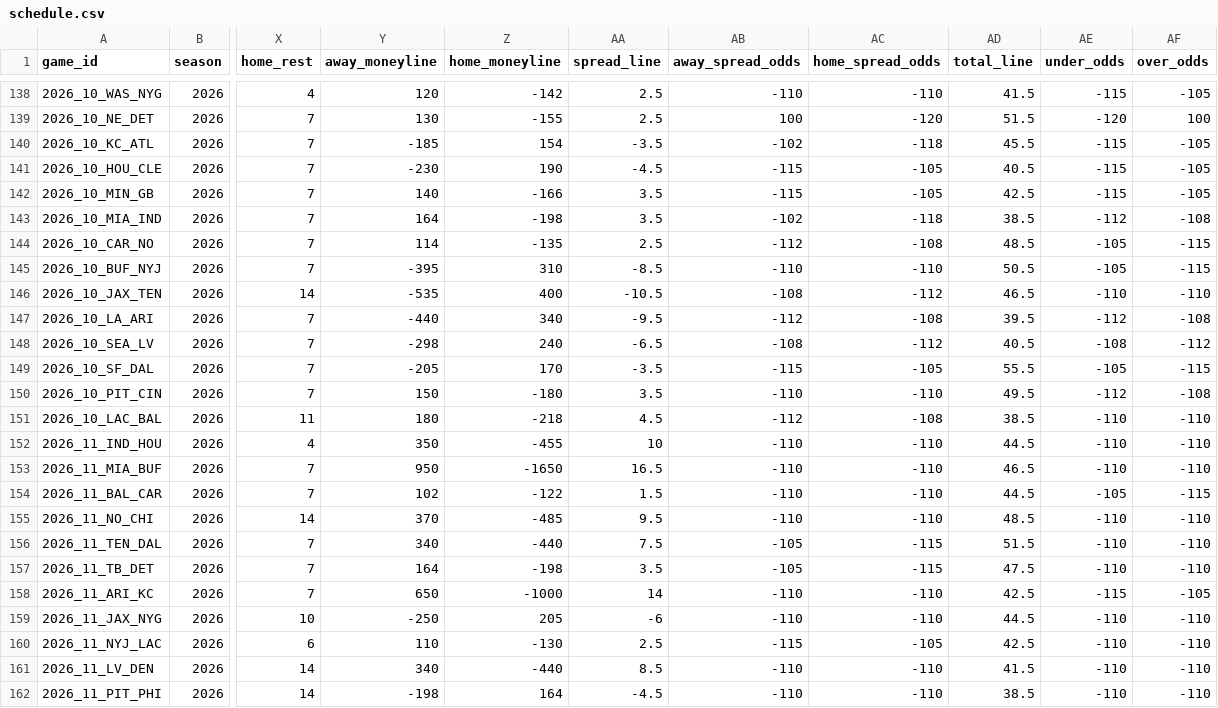
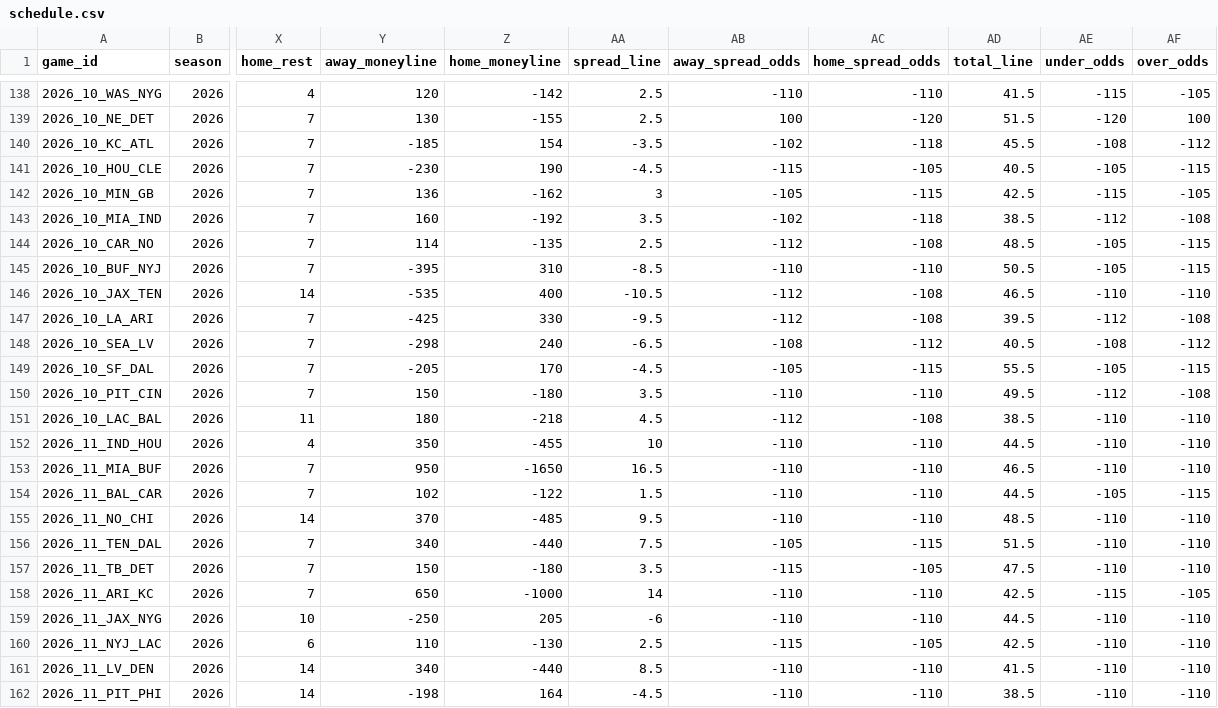
Before and after one commit to jlwin1995-alt/Bball, a CSV file: football/data/raw/schedule.csv, drawn as a sheet; only a part is shown, gaps mark what is left out; the diff names each change by its address in the sheet, - before the commit and + after, or states it on an @@ line.

```diff
--- a/football/data/raw/schedule.csv
+++ b/football/data/raw/schedule.csv
-AE140 (under_odds): -115
+AE140 (under_odds): -108
-AF140 (over_odds): -105
+AF140 (over_odds): -112
-AE141 (under_odds): -115
+AE141 (under_odds): -105
-AF141 (over_odds): -105
+AF141 (over_odds): -115
-Y142 (away_moneyline): 140
+Y142 (away_moneyline): 136
-Z142 (home_moneyline): -166
+Z142 (home_moneyline): -162
-AA142 (spread_line): 3.5
+AA142 (spread_line): 3
-AB142 (away_spread_odds): -115
+AB142 (away_spread_odds): -105
-AC142 (home_spread_odds): -105
+AC142 (home_spread_odds): -115
-Y143 (away_moneyline): 164
+Y143 (away_moneyline): 160
-Z143 (home_moneyline): -198
+Z143 (home_moneyline): -192
-AB146 (away_spread_odds): -108
+AB146 (away_spread_odds): -112
-AC146 (home_spread_odds): -112
+AC146 (home_spread_odds): -108
-Y147 (away_moneyline): -440
+Y147 (away_moneyline): -425
-Z147 (home_moneyline): 340
+Z147 (home_moneyline): 330
-AA149 (spread_line): -3.5
+AA149 (spread_line): -4.5
-AB149 (away_spread_odds): -115
+AB149 (away_spread_odds): -105
-AC149 (home_spread_odds): -105
+AC149 (home_spread_odds): -115
-Y157 (away_moneyline): 164
+Y157 (away_moneyline): 150
-Z157 (home_moneyline): -198
+Z157 (home_moneyline): -180
-AB157 (away_spread_odds): -105
+AB157 (away_spread_odds): -115
-AC157 (home_spread_odds): -115
+AC157 (home_spread_odds): -105
```
Also changed, not shown: football/data/raw/cfb_game_lines.csv, football/data/raw/cfb_games.csv, 13 other files.
